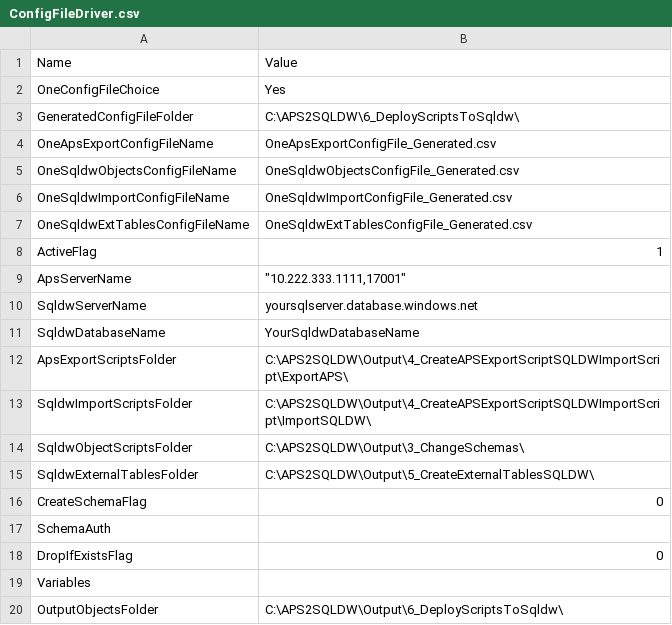
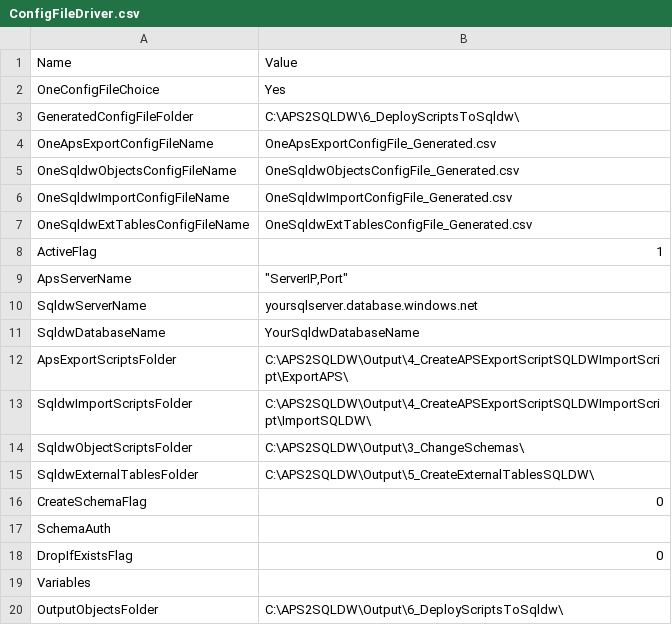
Before and after one commit to microsoft/DataMigrationTeam, a CSV file: APS to SQL DW Migration - Schema and Data Migration with PolyBase/6_DeployScriptsToSqldw/ConfigFileDriver.csv, drawn as a sheet.

```diff
--- a/APS to SQL DW Migration - Schema and Data Migration with PolyBase/6_DeployScriptsToSqldw/ConfigFileDriver.csv
+++ b/APS to SQL DW Migration - Schema and Data Migration with PolyBase/6_DeployScriptsToSqldw/ConfigFileDriver.csv
@@ -8,3 +8,3 @@ OneSqldwExtTablesConfigFileName,OneSqldwExtTablesConfigFile_Generated.csv
 ActiveFlag,1
-ApsServerName,"""10.222.333.1111,17001"" "
+ApsServerName,"""ServerIP,Port"" "
 SqldwServerName,yoursqlserver.database.windows.net
```
Also changed, not shown: APS to SQL DW Migration - Schema and Data Migration with PolyBase/6_DeployScriptsToSqldw/ApsCreateExtTablesAndExportData.csv, APS to SQL DW Migration - Schema and Data Migration with PolyBase/6_DeployScriptsToSqldw/TableScriptsToRun.csv, 12 other files.
